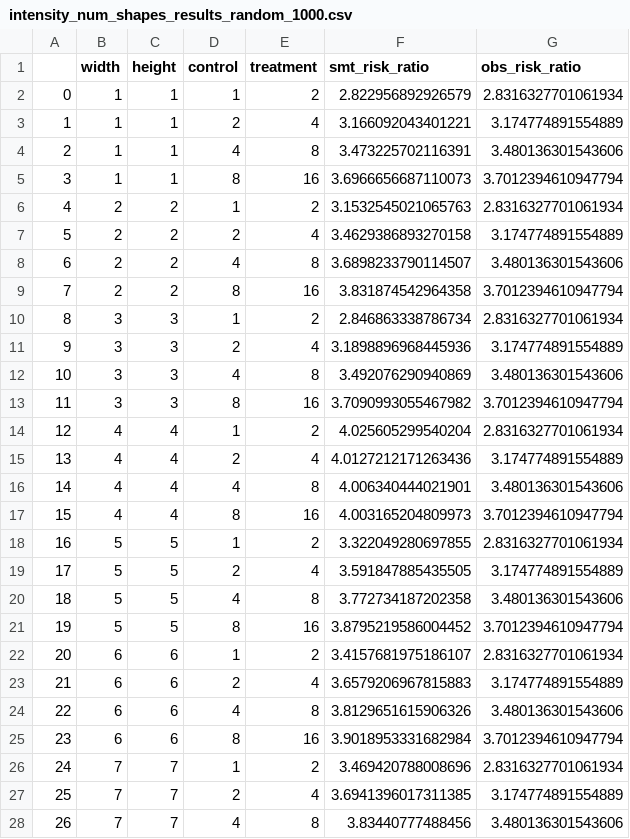
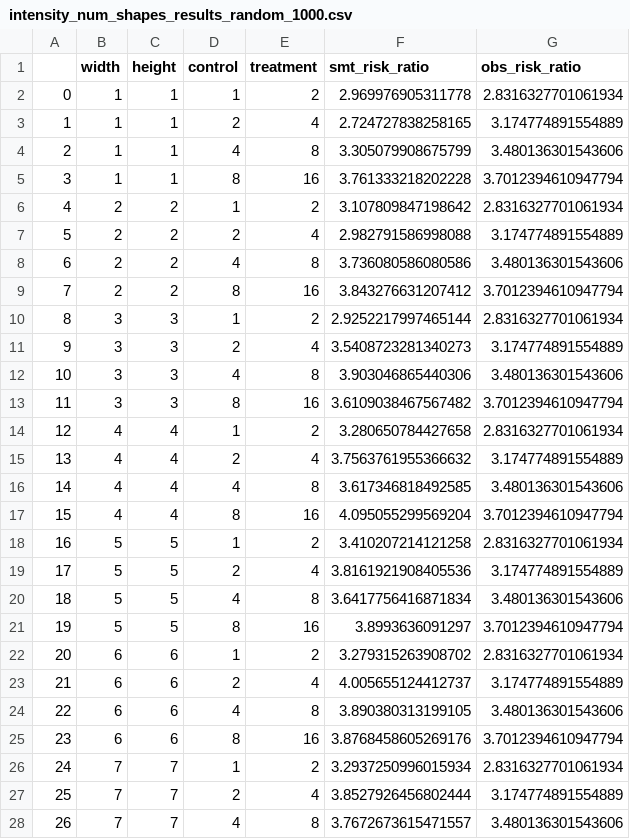
Before and after one commit to CITCOM-project/poisson-process, a CSV file: case-study/intensity_num_shapes_results_random_1000.csv, drawn as a sheet; only a part is shown; the diff covers the shown part only.

```diff
--- a/case-study/intensity_num_shapes_results_random_1000.csv
+++ b/case-study/intensity_num_shapes_results_random_1000.csv
@@ -1,28 +1,28 @@
 ,width,height,control,treatment,smt_risk_ratio,obs_risk_ratio
-0,1,1,1,2,2.822956892926579,2.8316327701061934
-1,1,1,2,4,3.166092043401221,3.174774891554889
-2,1,1,4,8,3.473225702116391,3.480136301543606
-3,1,1,8,16,3.6966656687110073,3.7012394610947794
-4,2,2,1,2,3.1532545021065763,2.8316327701061934
-5,2,2,2,4,3.4629386893270158,3.174774891554889
-6,2,2,4,8,3.6898233790114507,3.480136301543606
-7,2,2,8,16,3.831874542964358,3.7012394610947794
-8,3,3,1,2,2.846863338786734,2.8316327701061934
-9,3,3,2,4,3.1898896968445936,3.174774891554889
-10,3,3,4,8,3.492076290940869,3.480136301543606
-11,3,3,8,16,3.7090993055467982,3.7012394610947794
-12,4,4,1,2,4.025605299540204,2.8316327701061934
-13,4,4,2,4,4.0127212171263436,3.174774891554889
-14,4,4,4,8,4.006340444021901,3.480136301543606
-15,4,4,8,16,4.003165204809973,3.7012394610947794
-16,5,5,1,2,3.322049280697855,2.8316327701061934
-17,5,5,2,4,3.591847885435505,3.174774891554889
-18,5,5,4,8,3.772734187202358,3.480136301543606
-19,5,5,8,16,3.8795219586004452,3.7012394610947794
-20,6,6,1,2,3.4157681975186107,2.8316327701061934
-21,6,6,2,4,3.6579206967815883,3.174774891554889
-22,6,6,4,8,3.8129651615906326,3.480136301543606
-23,6,6,8,16,3.9018953331682984,3.7012394610947794
-24,7,7,1,2,3.469420788008696,2.8316327701061934
-25,7,7,2,4,3.6941396017311385,3.174774891554889
-26,7,7,4,8,3.83440777488456,3.480136301543606
+0,1,1,1,2,2.969976905311778,2.8316327701061934
+1,1,1,2,4,2.724727838258165,3.174774891554889
+2,1,1,4,8,3.305079908675799,3.480136301543606
+3,1,1,8,16,3.761333218202228,3.7012394610947794
+4,2,2,1,2,3.107809847198642,2.8316327701061934
+5,2,2,2,4,2.982791586998088,3.174774891554889
+6,2,2,4,8,3.736080586080586,3.480136301543606
+7,2,2,8,16,3.843276631207412,3.7012394610947794
+8,3,3,1,2,2.9252217997465144,2.8316327701061934
+9,3,3,2,4,3.5408723281340273,3.174774891554889
+10,3,3,4,8,3.903046865440306,3.480136301543606
+11,3,3,8,16,3.6109038467567482,3.7012394610947794
+12,4,4,1,2,3.280650784427658,2.8316327701061934
+13,4,4,2,4,3.7563761955366632,3.174774891554889
+14,4,4,4,8,3.617346818492585,3.480136301543606
+15,4,4,8,16,4.095055299569204,3.7012394610947794
+16,5,5,1,2,3.410207214121258,2.8316327701061934
+17,5,5,2,4,3.8161921908405536,3.174774891554889
+18,5,5,4,8,3.6417756416871834,3.480136301543606
+19,5,5,8,16,3.8993636091297,3.7012394610947794
+20,6,6,1,2,3.279315263908702,2.8316327701061934
+21,6,6,2,4,4.005655124412737,3.174774891554889
+22,6,6,4,8,3.890380313199105,3.480136301543606
+23,6,6,8,16,3.8768458605269176,3.7012394610947794
+24,7,7,1,2,3.2937250996015934,2.8316327701061934
+25,7,7,2,4,3.8527926456802444,3.174774891554889
+26,7,7,4,8,3.7672673615471557,3.480136301543606
```
Also changed, not shown: 13 edited cells elsewhere in this file, case-study/width_num_shapes_results_random_1000.csv, 2 other files.
